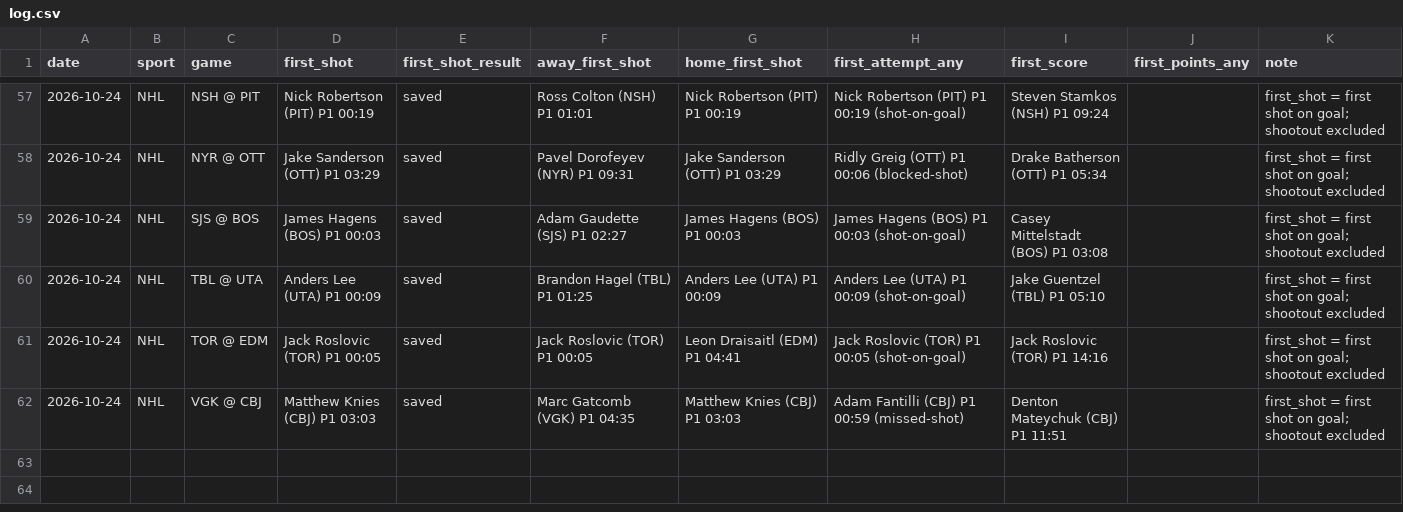
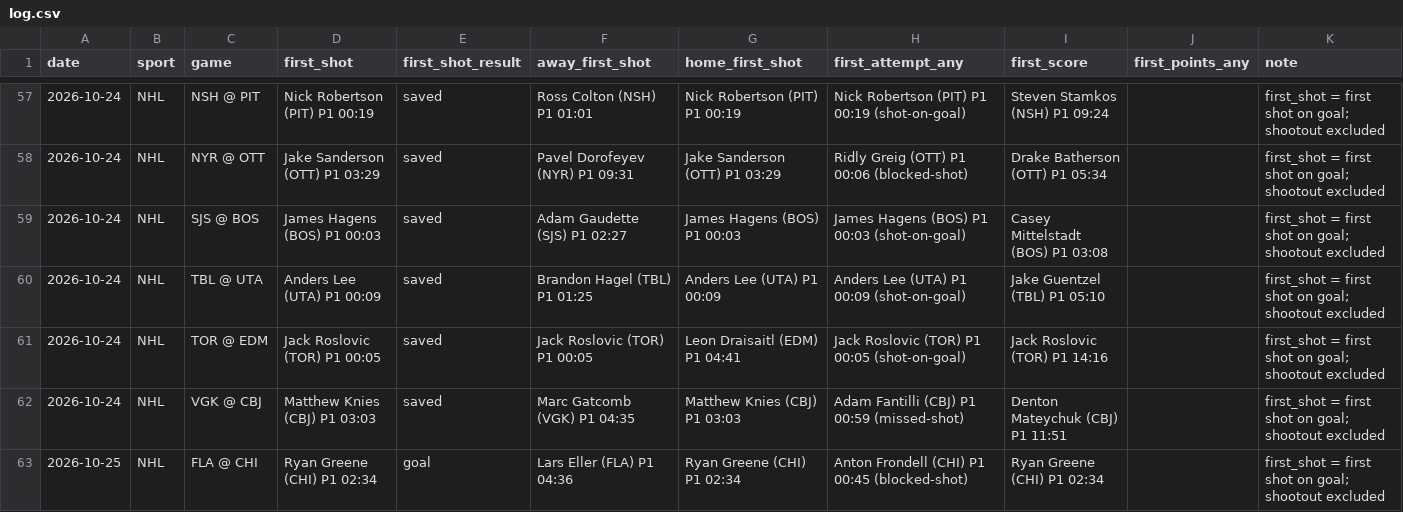
Before and after one commit to babybro652-cmd/Defined-Risk-Trading, a CSV file: analysis/first_events/log.csv, drawn as a sheet; only a part is shown, gaps mark what is left out; the diff names each change by its address in the sheet, - before the commit and + after, or states it on an @@ line.

```diff
--- a/analysis/first_events/log.csv
+++ b/analysis/first_events/log.csv
+row 63: 2026-10-25 | NHL | FLA @ CHI | Ryan Greene (CHI) P1 02:34 | goal | Lars Eller (FLA) P1 04:36 | Ryan Greene (CHI) P1 02:34 | Anton Frondell (CHI) P1 00:45 (blocked-shot) | Ryan Greene (CHI) P1 02:34 |  | first_shot = first shot on goal; shootout excluded
```
